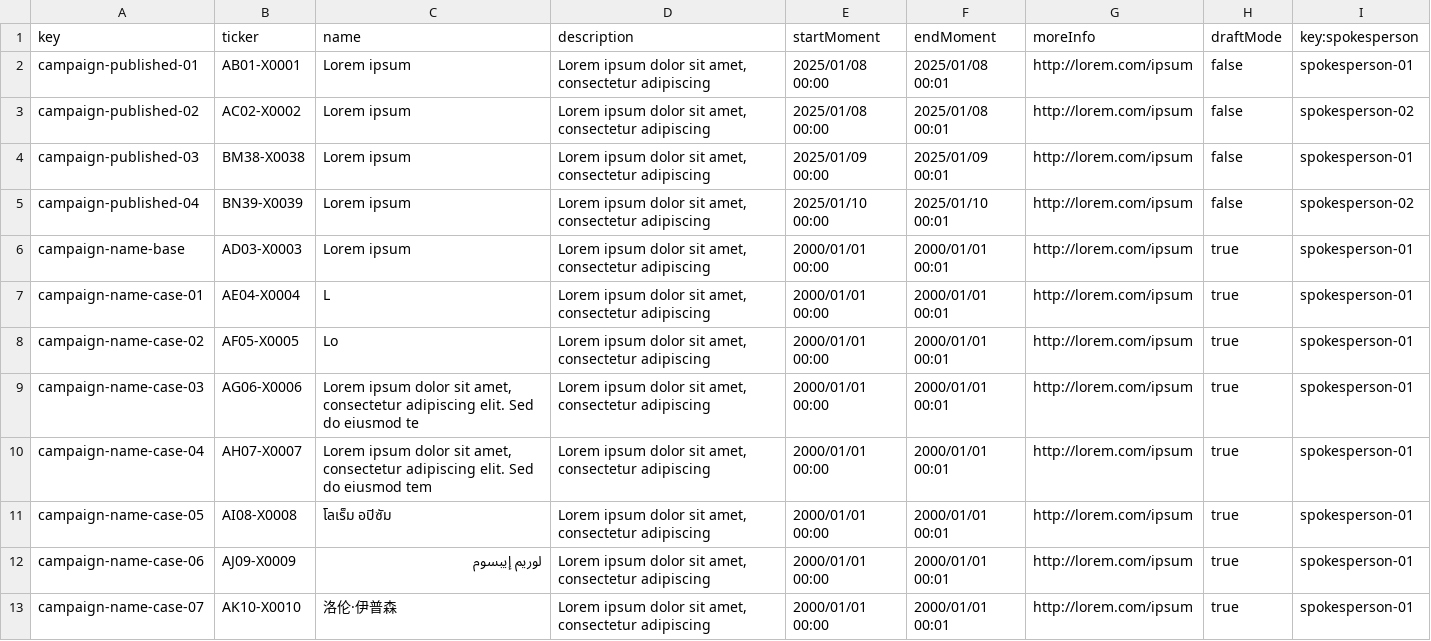
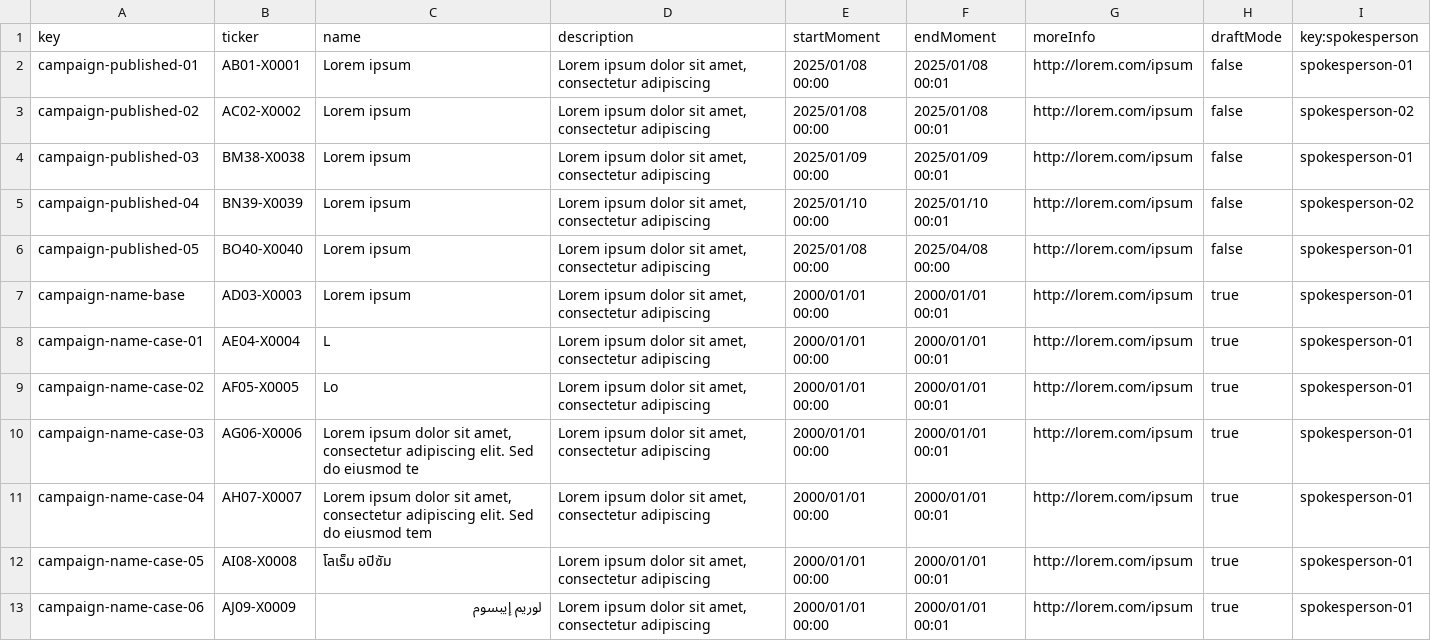
Before and after one commit to jesrammar/Acme-Starters-B, a CSV file: src/main/resources/WEB-INF/data/sample/batch-01/campaign.csv, drawn as a sheet; only a part is shown; the shorter side is filled out with more unchanged rows.

```diff
--- a/src/main/resources/WEB-INF/data/sample/batch-01/campaign.csv
+++ b/src/main/resources/WEB-INF/data/sample/batch-01/campaign.csv
@@ -5,2 +5,3 @@ campaign-published-03,BM38-X0038,Lorem ipsum,"Lorem ipsum dolor sit amet, consec
 campaign-published-04,BN39-X0039,Lorem ipsum,"Lorem ipsum dolor sit amet, consectetur adipiscing",2025/01/10 00:00,2025/01/10 00:01,http://lorem.com/ipsum,false,spokesperson-02
+campaign-published-05,BO40-X0040,Lorem ipsum,"Lorem ipsum dolor sit amet, consectetur adipiscing",2025/01/08 00:00,2025/04/08 00:00,http://lorem.com/ipsum,false,spokesperson-01
 campaign-name-base,AD03-X0003,Lorem ipsum,"Lorem ipsum dolor sit amet, consectetur adipiscing",2000/01/01 00:00,2000/01/01 00:01,http://lorem.com/ipsum,true,spokesperson-01
```
Also changed, not shown: src/main/resources/WEB-INF/data/sample/batch-01/milestone.csv, 7 other files.
